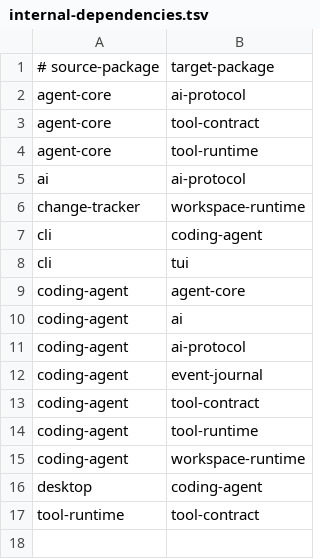
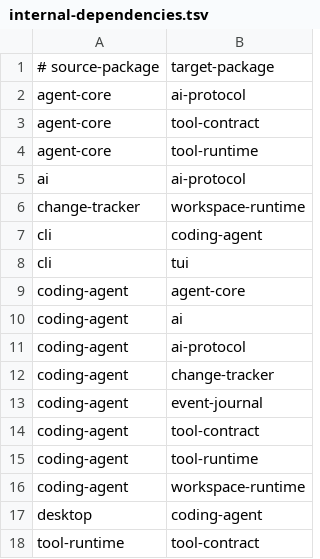
Before and after one commit to denislov/evo, a TSV file: scripts/architecture/internal-dependencies.tsv, drawn as a sheet; the diff names each change by its address in the sheet, - before the commit and + after, or states it on an @@ line.

```diff
--- a/scripts/architecture/internal-dependencies.tsv
+++ b/scripts/architecture/internal-dependencies.tsv
+row 12: coding-agent | change-tracker
```
Also changed, not shown: 18 other files.
